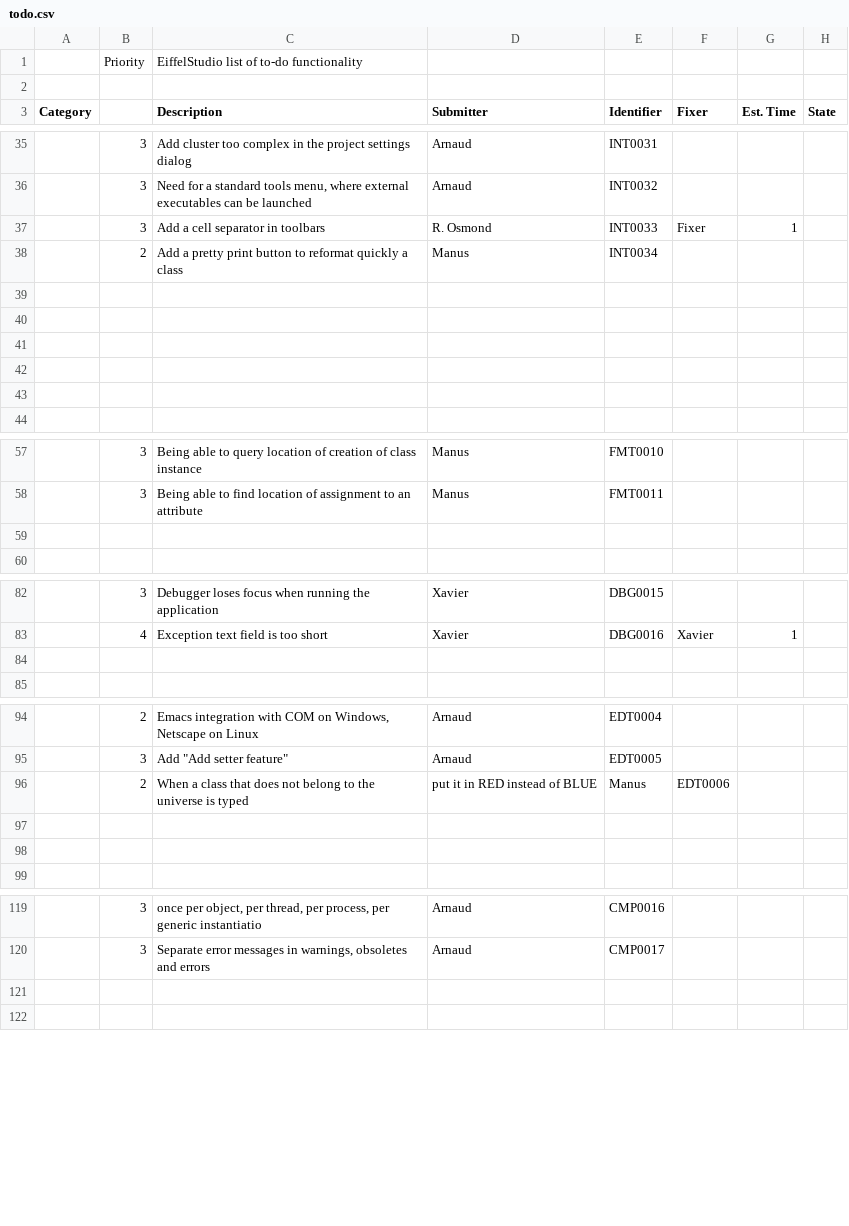
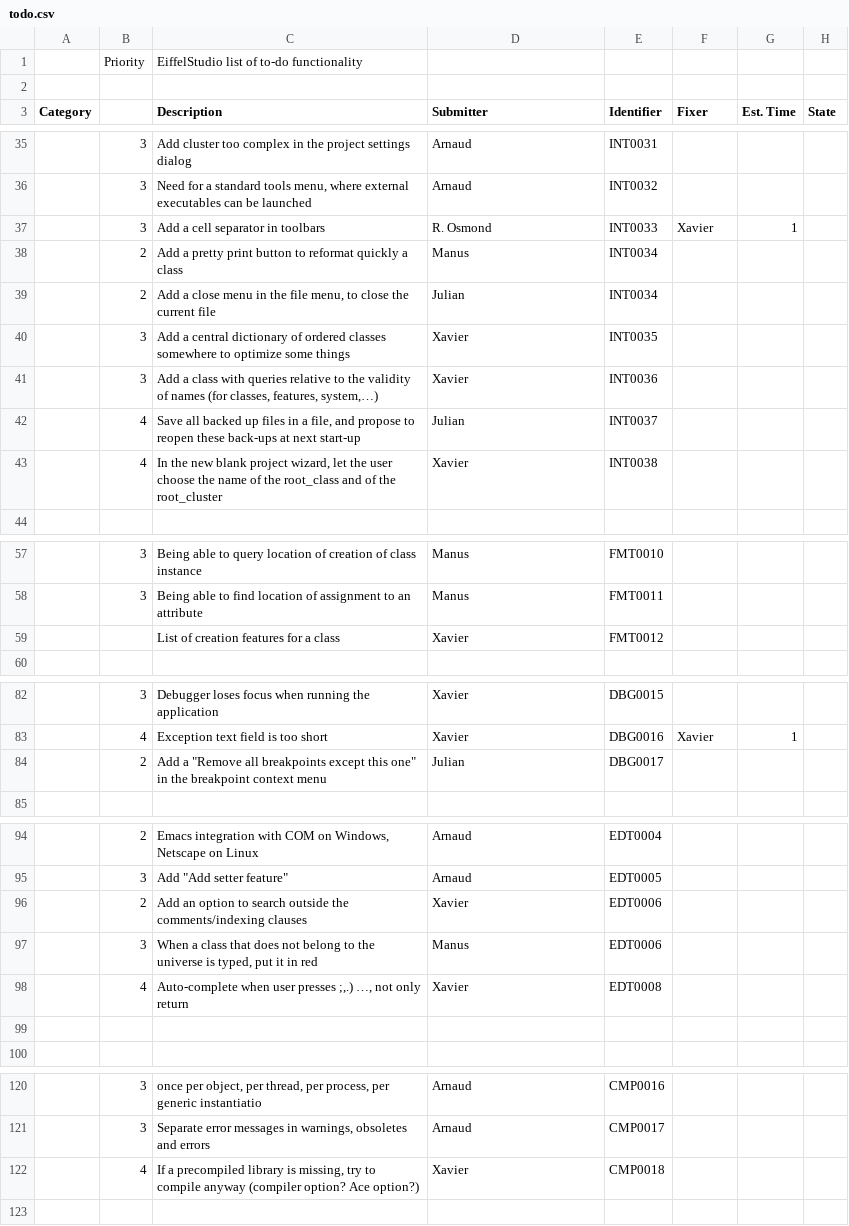
Before and after one commit to EiffelSoftware/EiffelStudio, a CSV file: Src/bench/Eiffel/doc/todo.csv, drawn as a sheet; only a part is shown, gaps mark what is left out; removed rows and columns are numbered as before the commit, all else as after; the diff names each change by its address in the sheet, - before the commit and + after, or states it on an @@ line.

Commit message:
Added a few suggestions.
git-svn-id: https://svn.eiffel.com/eiffelstudio-public/trunk@28362 8089f293-4706-0410-a29e-feb5c42a2edf

```diff
--- a/Src/bench/Eiffel/doc/todo.csv
+++ b/Src/bench/Eiffel/doc/todo.csv
-F37 (Fixer): Fixer
+F37 (Fixer): Xavier
-row 39: (empty)
+row 39:  | 2 | Add a close menu in the file menu, to close the current file | Julian | INT0034
-row 40: (empty)
+row 40:  | 3 | Add a central dictionary of ordered classes somewhere to optimize some things | Xavier | INT0035
-row 41: (empty)
+row 41:  | 3 | Add a class with queries relative to the validity of names (for classes, features, system,…) | Xavier | INT0036
-row 42: (empty)
+row 42:  | 4 | Save all backed up files in a file, and propose to reopen these back-ups at next start-up | Julian | INT0037
-row 43: (empty)
+row 43:  | 4 | In the new blank project wizard, let the user choose the name of the root_class and of the root_cluster | Xavier | INT0038
-row 59: (empty)
+row 59:  |  | List of creation features for a class | Xavier | FMT0012
-row 84: (empty)
+row 84:  | 2 | Add a "Remove all breakpoints except this one" in the breakpoint context menu | Julian | DBG0017
-row 96:  | 2 | When a class that does not belong to the universe is typed | put it in RED instead of BLUE | Manus | EDT0006
-row 96: (empty)
+row 96:  | 2 | Add an option to search outside the comments/indexing clauses | Xavier | EDT0006
+row 97:  | 3 | When a class that does not belong to the universe is typed, put it in red | Manus | EDT0006
+row 98:  | 4 | Auto-complete when user presses ;,.) …, not only return | Xavier | EDT0008
-row 122: (empty)
+row 122:  | 4 | If a precompiled library is missing, try to compile anyway (compiler option? Ace option?) | Xavier | CMP0018
```
